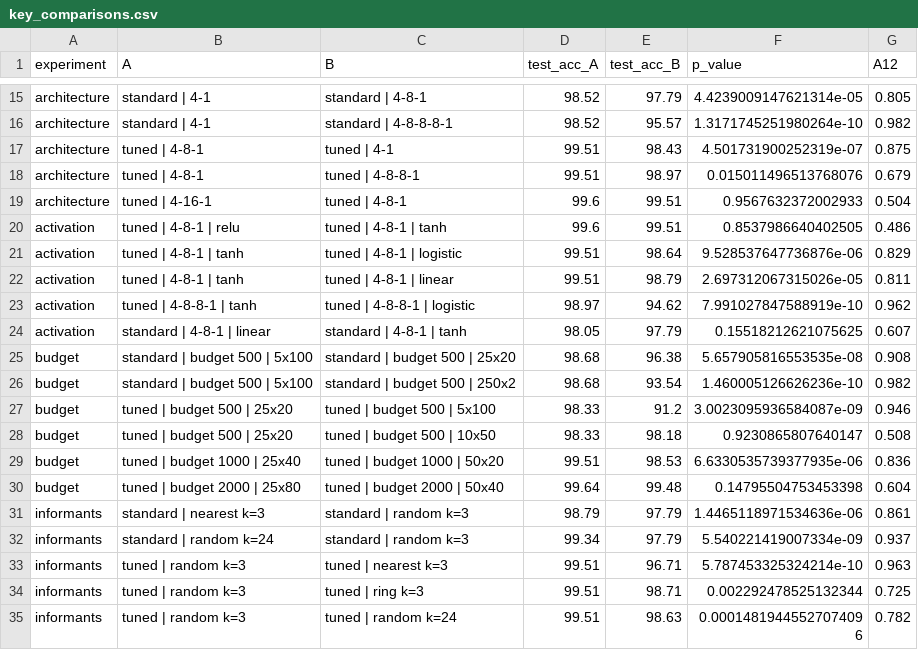
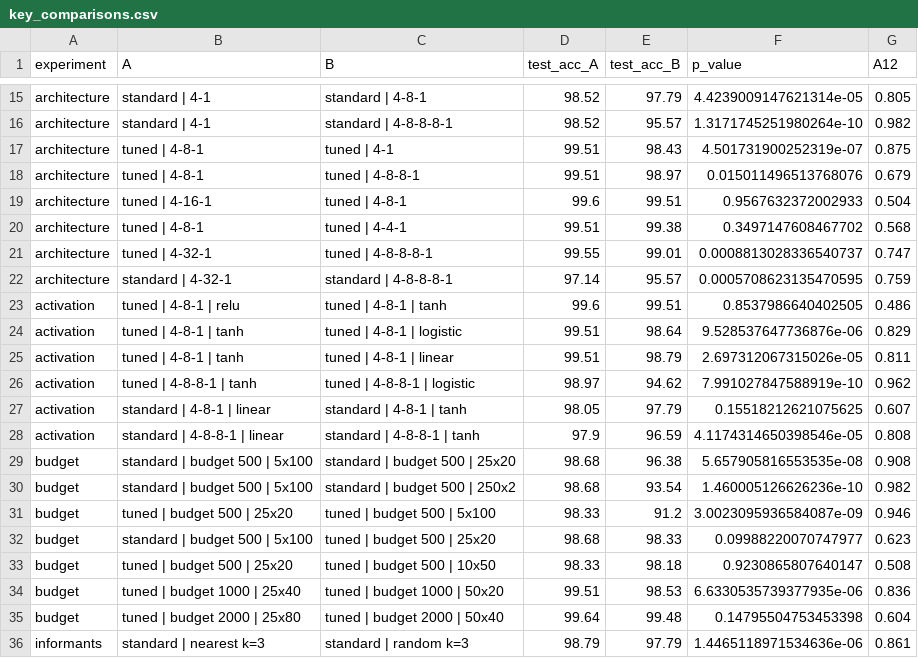
Before and after one commit to mr1pro/bio-inspired-coursework, a CSV file: results/tables/key_comparisons.csv, drawn as a sheet; only a part is shown, gaps mark what is left out; the shorter side is filled out with more unchanged rows.

```diff
--- a/results/tables/key_comparisons.csv
+++ b/results/tables/key_comparisons.csv
@@ -19,2 +19,5 @@ architecture,tuned | 4-8-1,tuned | 4-8-8-1,99.51,98.97,0.015011496513768076,0.67
 architecture,tuned | 4-16-1,tuned | 4-8-1,99.6,99.51,0.9567632372002933,0.504
+architecture,tuned | 4-8-1,tuned | 4-4-1,99.51,99.38,0.3497147608467702,0.568
+architecture,tuned | 4-32-1,tuned | 4-8-8-8-1,99.55,99.01,0.0008813028336540737,0.747
+architecture,standard | 4-32-1,standard | 4-8-8-8-1,97.14,95.57,0.0005708623135470595,0.759
 activation,tuned | 4-8-1 | relu,tuned | 4-8-1 | tanh,99.6,99.51,0.8537986640402505,0.486
@@ -24,2 +27,3 @@ activation,tuned | 4-8-8-1 | tanh,tuned | 4-8-8-1 | logistic,98.97,94.62,7.99102
 activation,standard | 4-8-1 | linear,standard | 4-8-1 | tanh,98.05,97.79,0.15518212621075625,0.607
+activation,standard | 4-8-8-1 | linear,standard | 4-8-8-1 | tanh,97.9,96.59,4.1174314650398546e-05,0.808
 budget,standard | budget 500 | 5x100,standard | budget 500 | 25x20,98.68,96.38,5.657905816553535e-08,0.908
@@ -27,2 +31,3 @@ budget,standard | budget 500 | 5x100,standard | budget 500 | 250x2,98.68,93.54,1
 budget,tuned | budget 500 | 25x20,tuned | budget 500 | 5x100,98.33,91.2,3.0023095936584087e-09,0.946
+budget,standard | budget 500 | 5x100,tuned | budget 500 | 25x20,98.68,98.33,0.09988220070747977,0.623
 budget,tuned | budget 500 | 25x20,tuned | budget 500 | 10x50,98.33,98.18,0.9230865807640147,0.508
```
Also changed, not shown: results/tables/activation.csv, results/tables/architecture.csv, 28 other files.
